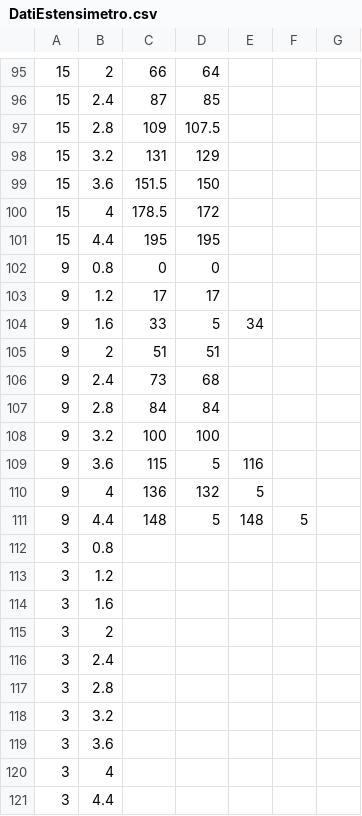
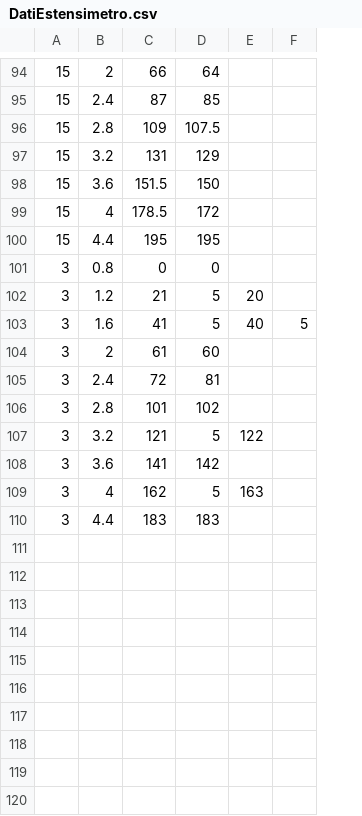
Before and after one commit to Telumethar/AnalisiEstensimetro, a CSV file: Data/DatiEstensimetro.csv, drawn as a sheet; only a part is shown, gaps mark what is left out; removed rows and columns are numbered as before the commit, all else as after; the diff covers the shown part only; the diff names each change by its address in the sheet, - before the commit and + after, or states it on an @@ line.

```diff
--- a/Data/DatiEstensimetro.csv
+++ b/Data/DatiEstensimetro.csv
-column E, empty
-column F, empty
+column E, rows 102-109: 20 | 40 |  |  |  | 122 |  | 163
-A101: 9
+A101: 3
-row 103: 9 | 1.2 | 17 | 17
-row 104: 9 | 1.6 | 33 | 5 | 34
-row 105: 9 | 2 | 51 | 51
-row 106: 9 | 2.4 | 73 | 68
-row 107: 9 | 2.8 | 84 | 84
-row 108: 9 | 3.2 | 100 | 100
-row 109: 9 | 3.6 | 115 | 5 | 116
-row 110: 9 | 4 | 136 | 132 | 5
-row 111: 9 | 4.4 | 148 | 5 | 148 | 5
-row 112: 3 | 0.8
-C102: (empty)
+C102: 21
-D102:D103: (empty)
+D102:D103: 5
-C103: (empty)
+C103: 41
-F103: (empty)
+F103: 5
-C104: (empty)
+C104: 61
-D104: (empty)
+D104: 60
-C105: (empty)
+C105: 72
-D105: (empty)
+D105: 81
-C106: (empty)
+C106: 101
-D106: (empty)
+D106: 102
-C107: (empty)
+C107: 121
-D107: (empty)
+D107: 5
-C108: (empty)
+C108: 141
-D108: (empty)
+D108: 142
-C109: (empty)
+C109: 162
-D109: (empty)
+D109: 5
-C110: (empty)
+C110: 183
-D110: (empty)
+D110: 183
```
Also changed, not shown: 9 added rows, 10 removed rows and 8 edited cells elsewhere in this file, 5 other files.
